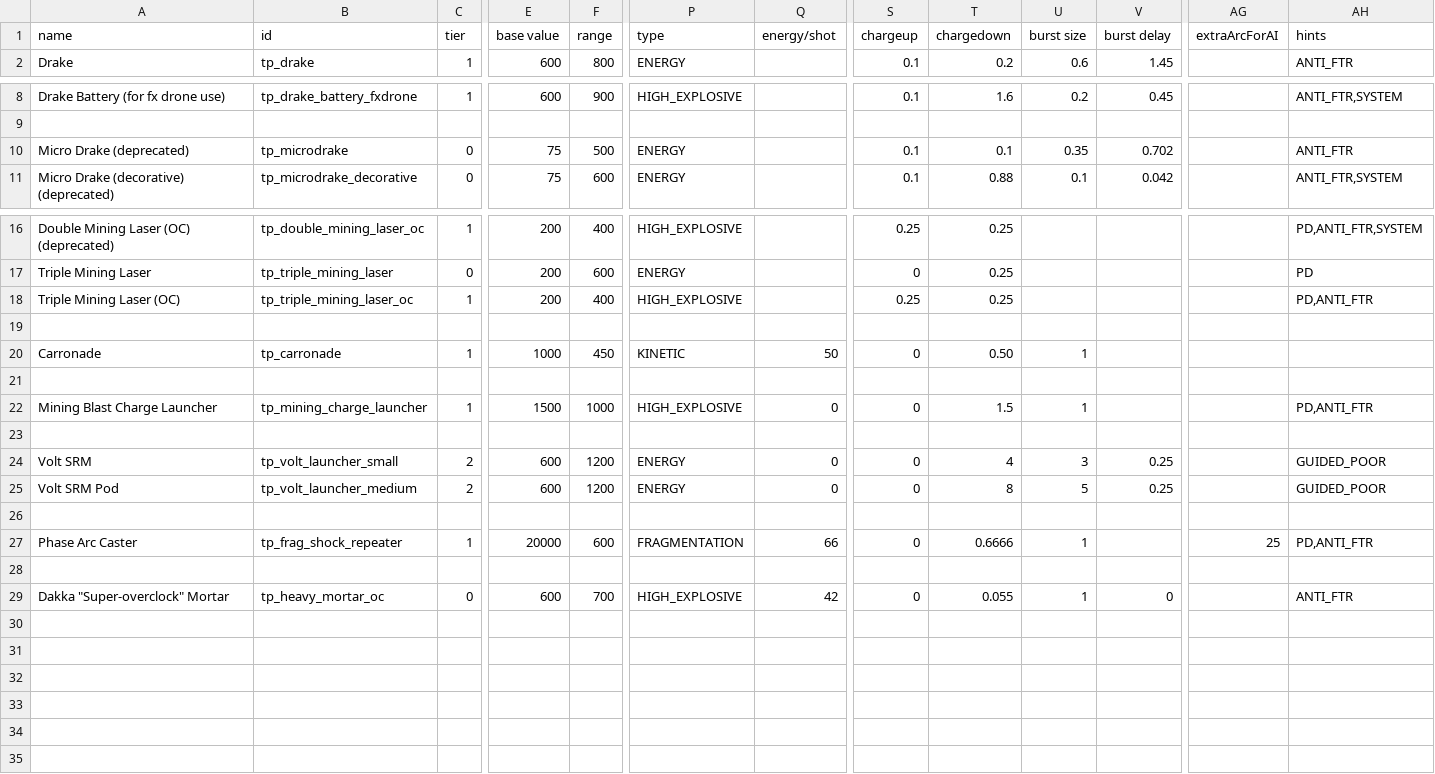
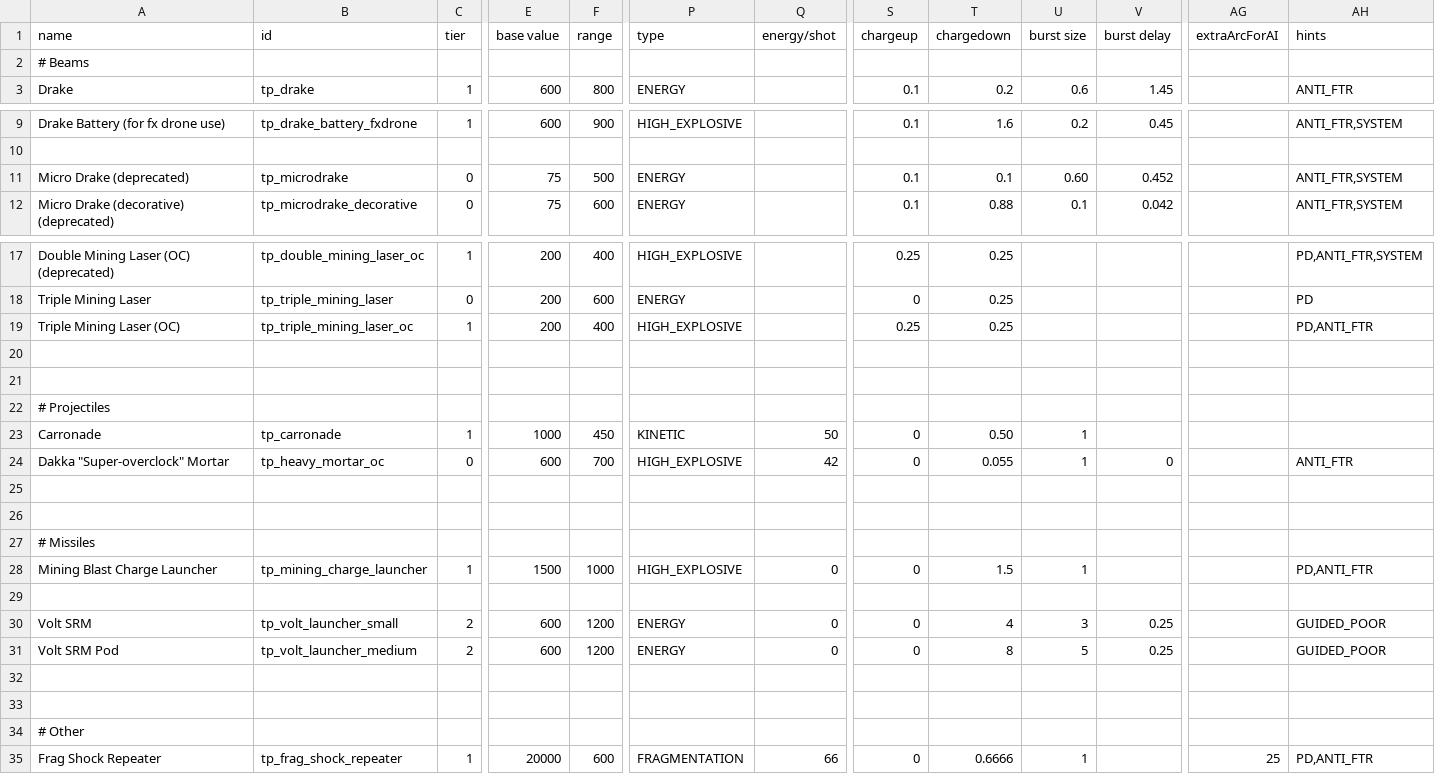
Before and after one commit to Auraekon/TerriblePirates, a CSV file: data/weapons/weapon_data.csv, drawn as a sheet; only a part is shown, gaps mark what is left out; removed rows and columns are numbered as before the commit, all else as after; rows hold the shown columns only; the diff names each change by its address in the sheet, - before the commit and + after, or states it on an @@ line.

```diff
--- a/data/weapons/weapon_data.csv
+++ b/data/weapons/weapon_data.csv
+row 2: # Beams
-U11 (burst size): 0.35
+U11 (burst size): 0.60
-V11 (burst delay): 0.702
+V11 (burst delay): 0.452
-AH11 (hints): ANTI_FTR
+AH11 (hints): ANTI_FTR,SYSTEM
+row 21: (empty)
+row 22: # Projectiles
@@ row 29 moved to row 24: Dakka "Super-overclock" Mortar @@
+row 26: (empty)
+row 27: # Missiles
-row 27: Phase Arc Caster | tp_frag_shock_repeater | 1 | 20000 | 600 | FRAGMENTATION | 66 | 0 | 0.6666 | 1 |  | 25 | PD,ANTI_FTR
+row 34: # Other
+row 35: Frag Shock Repeater | tp_frag_shock_repeater | 1 | 20000 | 600 | FRAGMENTATION | 66 | 0 | 0.6666 | 1 |  | 25 | PD,ANTI_FTR
```
Also changed, not shown: data/weapons/weapon_data - Comparison pad.csv, 5 other files.
